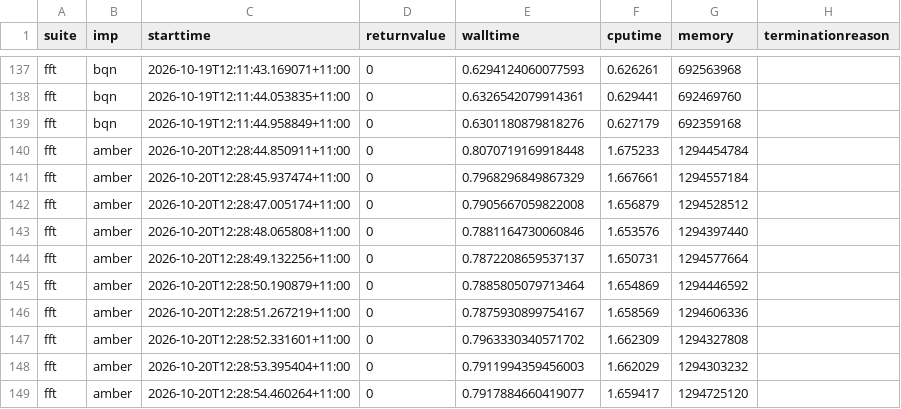
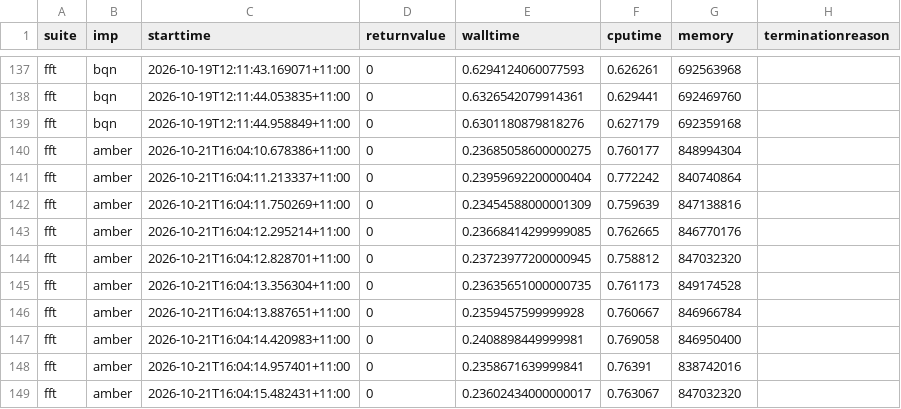
Before and after one commit to effbiae/bench, a CSV file: index.csv, drawn as a sheet; only a part is shown, gaps mark what is left out; the diff covers the shown part only.

```diff
--- a/index.csv
+++ b/index.csv
@@ -139,11 +139,11 @@ fft,bqn,2026-10-19T12:11:44.053835+11:00,0,0.6326542079914361,0.629441,692469760
 fft,bqn,2026-10-19T12:11:44.958849+11:00,0,0.6301180879818276,0.627179,692359168,
-fft,amber,2026-10-20T12:28:44.850911+11:00,0,0.8070719169918448,1.675233,1294454784,
-fft,amber,2026-10-20T12:28:45.937474+11:00,0,0.7968296849867329,1.667661,1294557184,
-fft,amber,2026-10-20T12:28:47.005174+11:00,0,0.7905667059822008,1.656879,1294528512,
-fft,amber,2026-10-20T12:28:48.065808+11:00,0,0.7881164730060846,1.653576,1294397440,
-fft,amber,2026-10-20T12:28:49.132256+11:00,0,0.7872208659537137,1.650731,1294577664,
-fft,amber,2026-10-20T12:28:50.190879+11:00,0,0.7885805079713464,1.654869,1294446592,
-fft,amber,2026-10-20T12:28:51.267219+11:00,0,0.7875930899754167,1.658569,1294606336,
-fft,amber,2026-10-20T12:28:52.331601+11:00,0,0.7963330340571702,1.662309,1294327808,
-fft,amber,2026-10-20T12:28:53.395404+11:00,0,0.7911994359456003,1.662029,1294303232,
-fft,amber,2026-10-20T12:28:54.460264+11:00,0,0.7917884660419077,1.659417,1294725120,
+fft,amber,2026-10-21T16:04:10.678386+11:00,0,0.23685058600000275,0.760177,848994304,
+fft,amber,2026-10-21T16:04:11.213337+11:00,0,0.23959692200000404,0.772242,840740864,
+fft,amber,2026-10-21T16:04:11.750269+11:00,0,0.23454588000001309,0.759639,847138816,
+fft,amber,2026-10-21T16:04:12.295214+11:00,0,0.23668414299999085,0.762665,846770176,
+fft,amber,2026-10-21T16:04:12.828701+11:00,0,0.23723977200000945,0.758812,847032320,
+fft,amber,2026-10-21T16:04:13.356304+11:00,0,0.23635651000000735,0.761173,849174528,
+fft,amber,2026-10-21T16:04:13.887651+11:00,0,0.2359457599999928,0.760667,846966784,
+fft,amber,2026-10-21T16:04:14.420983+11:00,0,0.2408898449999981,0.769058,846950400,
+fft,amber,2026-10-21T16:04:14.957401+11:00,0,0.2358671639999841,0.76391,838742016,
+fft,amber,2026-10-21T16:04:15.482431+11:00,0,0.23602434000000017,0.763067,847032320,
```
Also changed, not shown: 2 added rows, 2 removed rows and 12 edited cells elsewhere in this file, all.csv, 5 other files.
